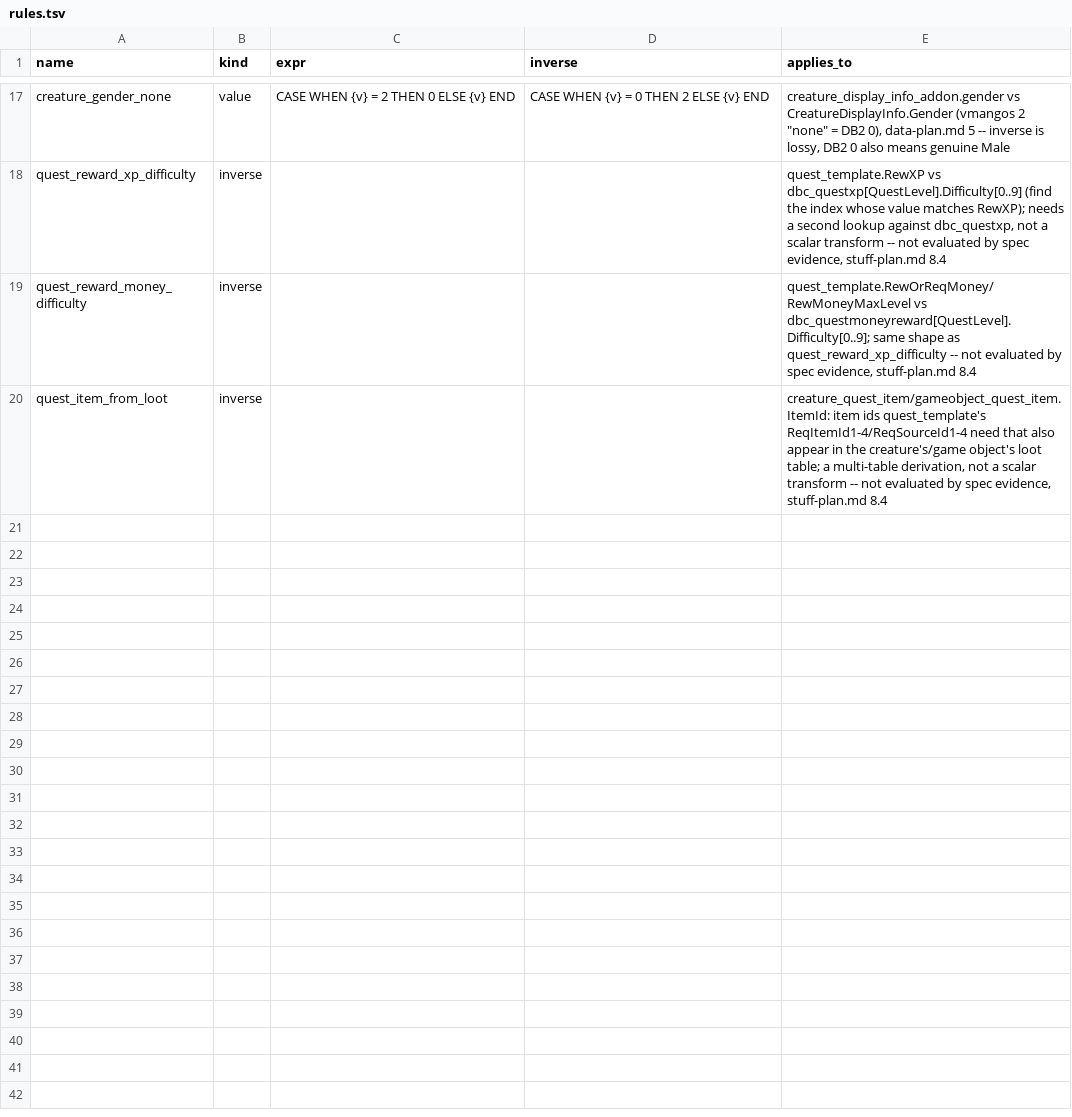
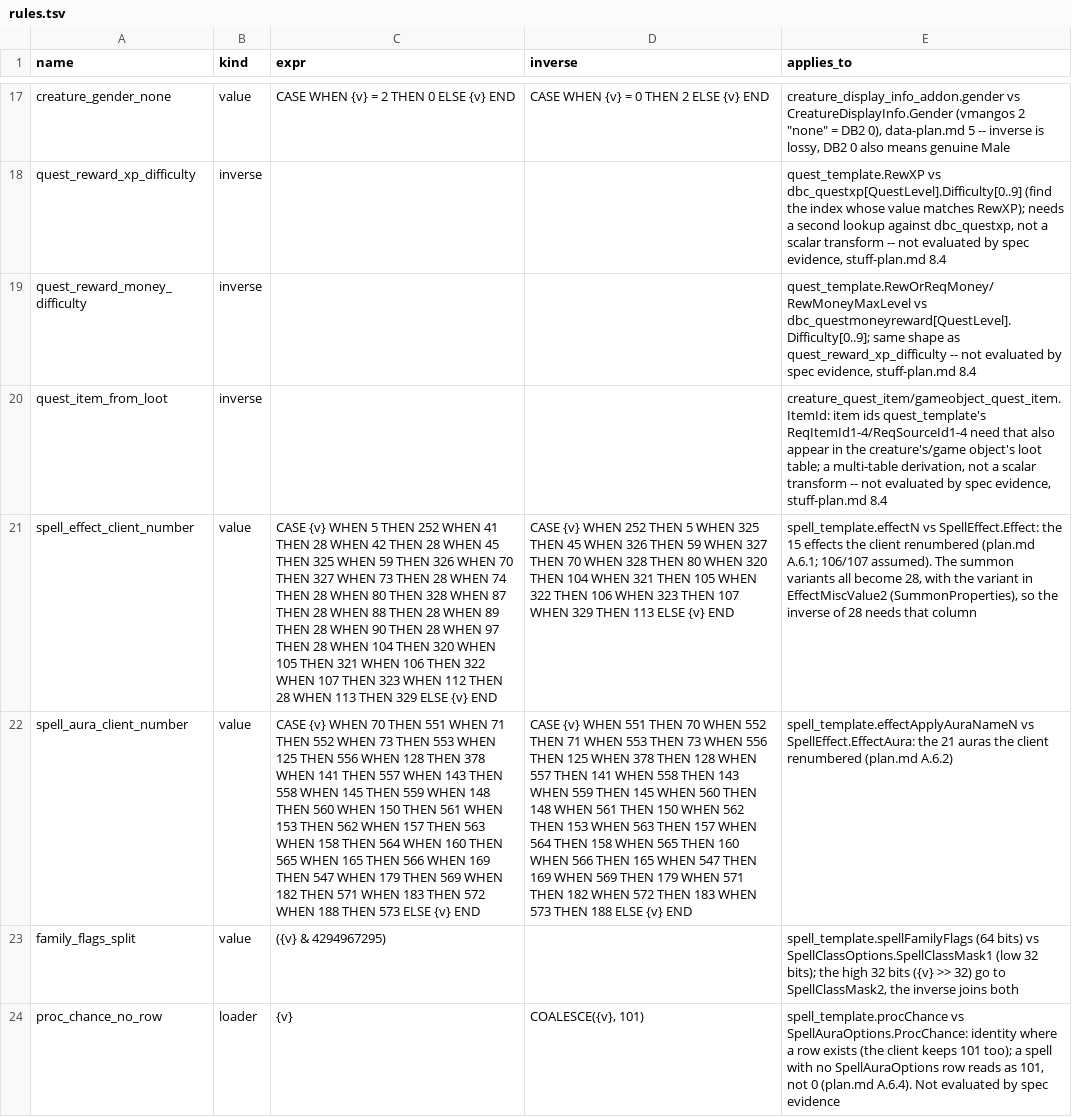
Before and after one commit to smangos-project/smangos, a TSV file: tools/database_tool/Spec/rules.tsv, drawn as a sheet; only a part is shown, gaps mark what is left out; the diff covers the shown part only; the diff names each change by its address in the sheet, - before the commit and + after, or states it on an @@ line.

Commit message:
docs: spec spell_template values in dbc_spell*

```diff
--- a/tools/database_tool/Spec/rules.tsv
+++ b/tools/database_tool/Spec/rules.tsv
+row 21: spell_effect_client_number | value | CASE {v} WHEN 5 THEN 252 WHEN 41 THEN 28 WHEN 42 THEN 28 WHEN 45 THEN 325 WHEN 59 THEN 326 WHEN 70 THEN 327 WHEN 73 THEN 28 WHEN 74 THEN 28 WHEN 80 THEN 328 WHEN 87 THEN 28 WHEN 88 THEN 28 WHEN 89 THEN 28 WHEN 90 THEN 28 WHEN 97 THEN 28 WHEN 104 THEN 320 WHEN 105 THEN 321 WHEN 106 THEN 322 WHEN 107 THEN 323 WHEN 112 THEN 28 WHEN 113 THEN 329 ELSE {v} END | CASE {v} WHEN 252 THEN 5 WHEN 325 THEN 45 WHEN 326 THEN 59 WHEN 327 THEN 70 WHEN 328 THEN 80 WHEN 320 THEN 104 WHEN 321 THEN 105 WHEN 322 THEN 106 WHEN 323 THEN 107 WHEN 329 THEN 113 ELSE {v} END | spell_template.effectN vs SpellEffect.Effect: the 15 effects the client renumbered (plan.md A.6.1; 106/107 assumed). The summon variants all become 28, with the variant in EffectMiscValue2 (SummonProperties), so the inverse of 28 needs that column
+row 22: spell_aura_client_number | value | CASE {v} WHEN 70 THEN 551 WHEN 71 THEN 552 WHEN 73 THEN 553 WHEN 125 THEN 556 WHEN 128 THEN 378 WHEN 141 THEN 557 WHEN 143 THEN 558 WHEN 145 THEN 559 WHEN 148 THEN 560 WHEN 150 THEN 561 WHEN 153 THEN 562 WHEN 157 THEN 563 WHEN 158 THEN 564 WHEN 160 THEN 565 WHEN 165 THEN 566 WHEN 169 THEN 547 WHEN 179 THEN 569 WHEN 182 THEN 571 WHEN 183 THEN 572 WHEN 188 THEN 573 ELSE {v} END | CASE {v} WHEN 551 THEN 70 WHEN 552 THEN 71 WHEN 553 THEN 73 WHEN 556 THEN 125 WHEN 378 THEN 128 WHEN 557 THEN 141 WHEN 558 THEN 143 WHEN 559 THEN 145 WHEN 560 THEN 148 WHEN 561 THEN 150 WHEN 562 THEN 153 WHEN 563 THEN 157 WHEN 564 THEN 158 WHEN 565 THEN 160 WHEN 566 THEN 165 WHEN 547 THEN 169 WHEN 569 THEN 179 WHEN 571 THEN 182 WHEN 572 THEN 183 WHEN 573 THEN 188 ELSE {v} END | spell_template.effectApplyAuraNameN vs SpellEffect.EffectAura: the 21 auras the client renumbered (plan.md A.6.2)
+row 23: family_flags_split | value | ({v} & 4294967295) |  | spell_template.spellFamilyFlags (64 bits) vs SpellClassOptions.SpellClassMask1 (low 32 bits); the high 32 bits ({v} >> 32) go to SpellClassMask2, the inverse joins both
+row 24: proc_chance_no_row | loader | {v} | COALESCE({v}, 101) | spell_template.procChance vs SpellAuraOptions.ProcChance: identity where a row exists (the client keeps 101 too); a spell with no SpellAuraOptions row reads as 101, not 0 (plan.md A.6.4). Not evaluated by spec evidence
```
Also changed, not shown: 3 added rows and 3 edited cells elsewhere in this file, 2 other files.
